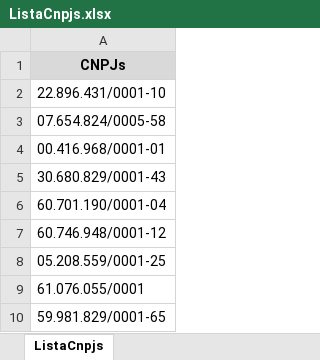
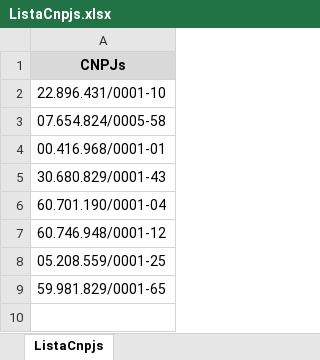
Before and after one commit to gabehcosta/busca_cnpjs_rf, an Excel workbook: data/ListaCnpjs.xlsx, sheet ListaCnpjs, drawn as a sheet; values as stored, in another font and other column widths than the file's, no borders; the diff names each change by its address in the sheet, - before the commit and + after, or states it on an @@ line.

Commit message:
Atualizando a lista de CNPJs

```diff
--- a/data/ListaCnpjs.xlsx (sheet ListaCnpjs)
+++ b/data/ListaCnpjs.xlsx (sheet ListaCnpjs)
-row 9: 61.076.055/0001
```
